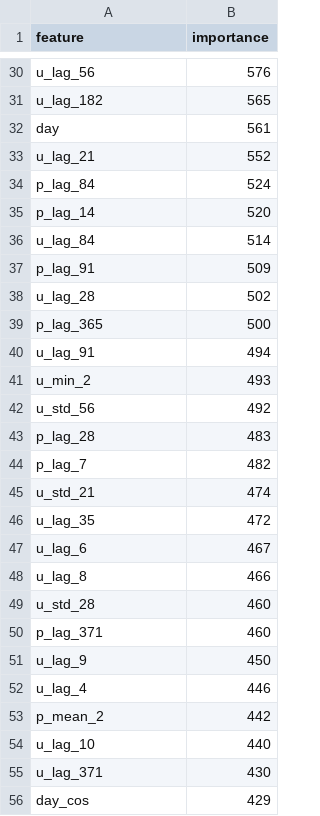
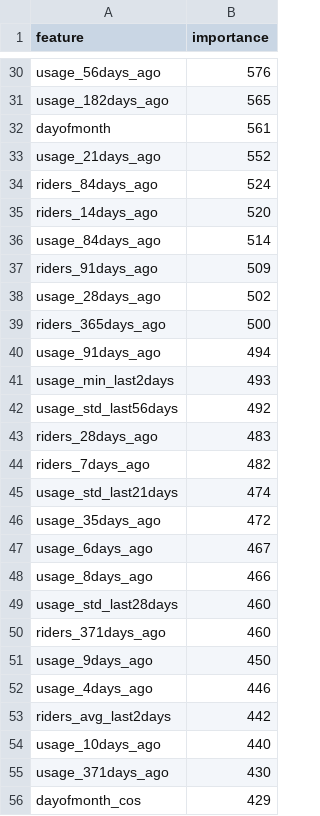
Before and after one commit to CSID-DGU/2026-1-CECD1-3-Hanwool-06, a CSV file: scripts/LightGBM_Model/results/feature_importance.csv, drawn as a sheet; only a part is shown, gaps mark what is left out; the diff covers the shown part only; the diff names each change by its address in the sheet, - before the commit and + after, or states it on an @@ line.

```diff
--- a/scripts/LightGBM_Model/results/feature_importance.csv
+++ b/scripts/LightGBM_Model/results/feature_importance.csv
-A30 (feature): u_lag_56
+A30 (feature): usage_56days_ago
-A31 (feature): u_lag_182
+A31 (feature): usage_182days_ago
-A32 (feature): day
+A32 (feature): dayofmonth
-A33 (feature): u_lag_21
+A33 (feature): usage_21days_ago
-A34 (feature): p_lag_84
+A34 (feature): riders_84days_ago
-A35 (feature): p_lag_14
+A35 (feature): riders_14days_ago
-A36 (feature): u_lag_84
+A36 (feature): usage_84days_ago
-A37 (feature): p_lag_91
+A37 (feature): riders_91days_ago
-A38 (feature): u_lag_28
+A38 (feature): usage_28days_ago
-A39 (feature): p_lag_365
+A39 (feature): riders_365days_ago
-A40 (feature): u_lag_91
+A40 (feature): usage_91days_ago
-A41 (feature): u_min_2
+A41 (feature): usage_min_last2days
-A42 (feature): u_std_56
+A42 (feature): usage_std_last56days
-A43 (feature): p_lag_28
+A43 (feature): riders_28days_ago
-A44 (feature): p_lag_7
+A44 (feature): riders_7days_ago
-A45 (feature): u_std_21
+A45 (feature): usage_std_last21days
-A46 (feature): u_lag_35
+A46 (feature): usage_35days_ago
-A47 (feature): u_lag_6
+A47 (feature): usage_6days_ago
-A48 (feature): u_lag_8
+A48 (feature): usage_8days_ago
-A49 (feature): u_std_28
+A49 (feature): usage_std_last28days
-A50 (feature): p_lag_371
+A50 (feature): riders_371days_ago
-A51 (feature): u_lag_9
+A51 (feature): usage_9days_ago
-A52 (feature): u_lag_4
+A52 (feature): usage_4days_ago
-A53 (feature): p_mean_2
+A53 (feature): riders_avg_last2days
-A54 (feature): u_lag_10
+A54 (feature): usage_10days_ago
-A55 (feature): u_lag_371
+A55 (feature): usage_371days_ago
-A56 (feature): day_cos
+A56 (feature): dayofmonth_cos
```
Also changed, not shown: 87 edited cells elsewhere in this file, scripts/LightGBM_Model/results/test_anomalies.csv, scripts/LightGBM_Model/results/test_anomalies_flagged.csv, 6 other files.
